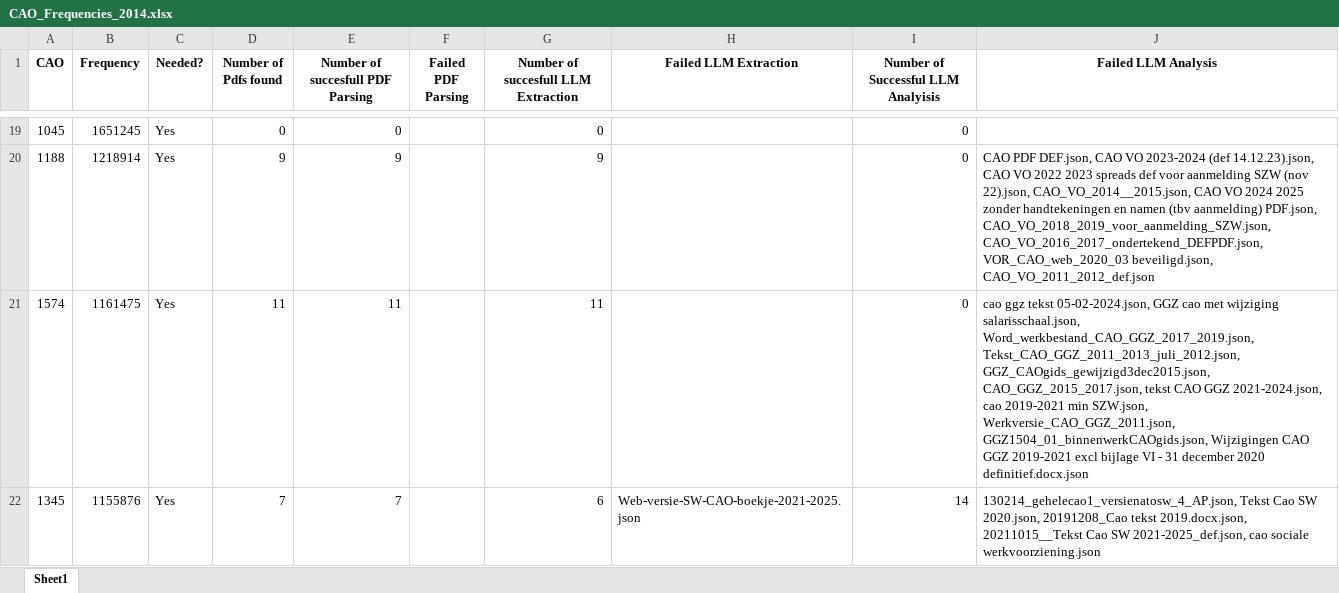
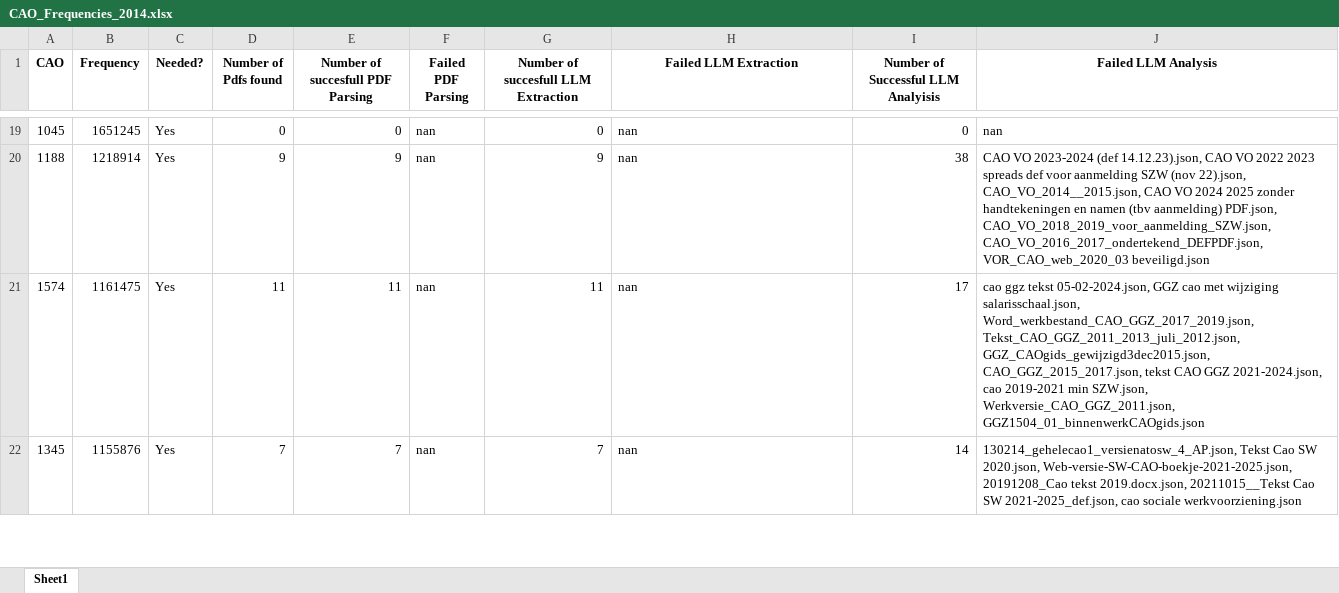
Before and after one commit to DarthLP/CAOsDataExtraction, an Excel workbook: inputExcel/CAO_Frequencies_2014.xlsx, sheet Sheet1, drawn as a sheet; only a part is shown, gaps mark what is left out; values as stored, in another font and other column widths than the file's, no borders; the diff covers the shown part only; the diff names each change by its address in the sheet, - before the commit and + after, or states it on an @@ line.

Commit message:
Refactor progress tracking and update script imports
- Removed unused scripts
- Adjusted the total row count in the extracted data analysis report to reflect the latest data.

```diff
--- a/inputExcel/CAO_Frequencies_2014.xlsx (sheet Sheet1)
+++ b/inputExcel/CAO_Frequencies_2014.xlsx (sheet Sheet1)
-F19:F22 (Failed PDF Parsing): (empty)
+F19:F22 (Failed PDF Parsing): nan
-H19:H21 (Failed LLM Extraction): (empty)
+H19:H21 (Failed LLM Extraction): nan
-J19 (Failed LLM Analysis): (empty)
+J19 (Failed LLM Analysis): nan
-I20: 0
+I20: 38
-J20 (Failed LLM Analysis): CAO PDF DEF.json, CAO VO 2023-2024 (def 14.12.23).json, CAO VO 2022 2023 spreads def voor aanmelding SZW (nov 22).json, CAO_VO_2014__2015.json, CAO VO 2024 2025 zonder handtekeningen en namen (tbv aanmelding) PDF.json, CAO_VO_2018_2019_voor_aanmelding_SZW.json, CAO_VO_2016_2017_ondertekend_DEFPDF.json, VOR_CAO_web_2020_03 beveiligd.json, CAO_VO_2011_2012_def.json
+J20 (Failed LLM Analysis): CAO VO 2023-2024 (def 14.12.23).json, CAO VO 2022 2023 spreads def voor aanmelding SZW (nov 22).json, CAO_VO_2014__2015.json, CAO VO 2024 2025 zonder handtekeningen en namen (tbv aanmelding) PDF.json, CAO_VO_2018_2019_voor_aanmelding_SZW.json, CAO_VO_2016_2017_ondertekend_DEFPDF.json, VOR_CAO_web_2020_03 beveiligd.json
-I21: 0
+I21: 17
-J21 (Failed LLM Analysis): …SZW.json, Werkversie_CAO_GGZ_2011.json, GGZ1504_01_binnenwerkCAOgids.json, Wijzigingen CAO GGZ 2019-2021 excl bijlage VI - 31 december 2020 definitief.docx.json
+J21 (Failed LLM Analysis): …SZW.json, Werkversie_CAO_GGZ_2011.json, GGZ1504_01_binnenwerkCAOgids.json
-G22: 6
+G22: 7
-H22 (Failed LLM Extraction): Web-versie-SW-CAO-boekje-2021-2025.json
+H22 (Failed LLM Extraction): nan
-J22 (Failed LLM Analysis): …SW 2020.json, 20191208_Cao tekst…
+J22 (Failed LLM Analysis): …SW 2020.json, Web-versie-SW-CAO-boekje-2021-2025.json, 20191208_Cao tekst…
```
Also changed, not shown: 386 edited cells elsewhere in this sheet, 23 other files.
